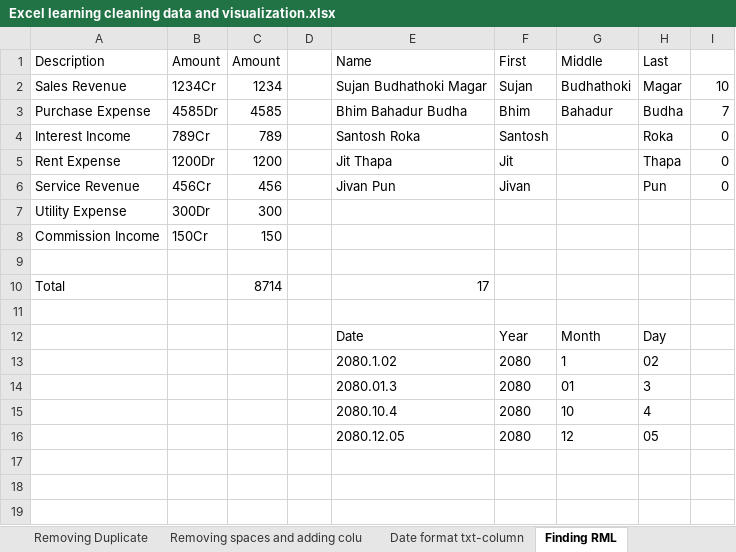
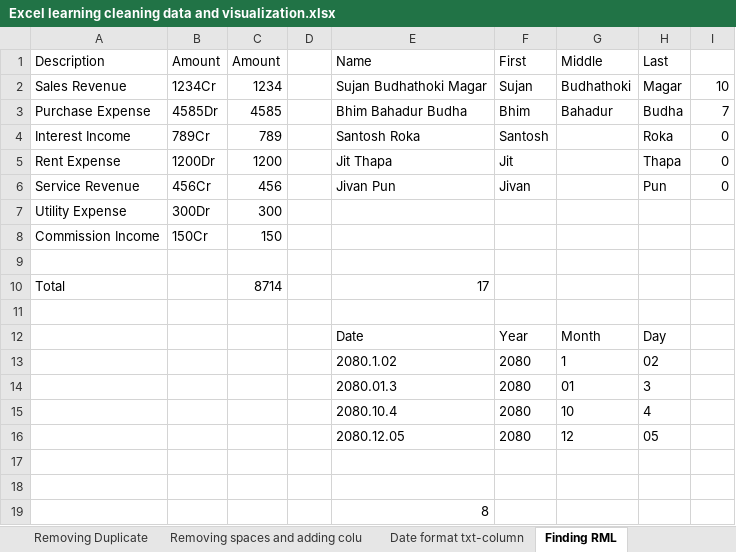
Before and after one commit to Sujan680/Excel-Learning, an Excel workbook: Excel learning cleaning data and visualization.xlsx, sheet Finding RML, drawn as a sheet; values as stored, in another font and other column widths than the file's, no borders; the diff names each change by its address in the sheet, - before the commit and + after, or states it on an @@ line.

Commit message:
learning vlooku, row, match, index functions with example

```diff
--- a/Excel learning cleaning data and visualization.xlsx (sheet Finding RML)
+++ b/Excel learning cleaning data and visualization.xlsx (sheet Finding RML)
+row 17: (empty)
+row 18: (empty)
+row 19:  |  |  |  | 8
```
Also changed, not shown: 1 other file.
